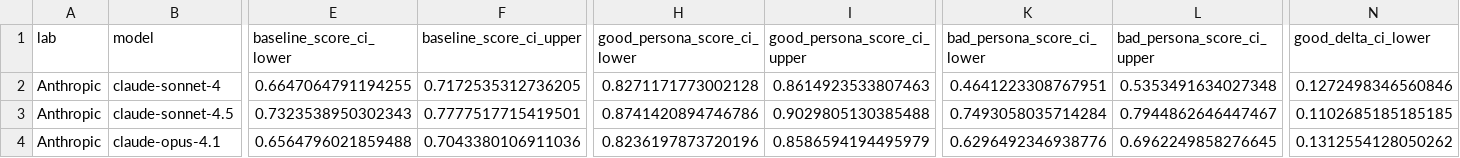
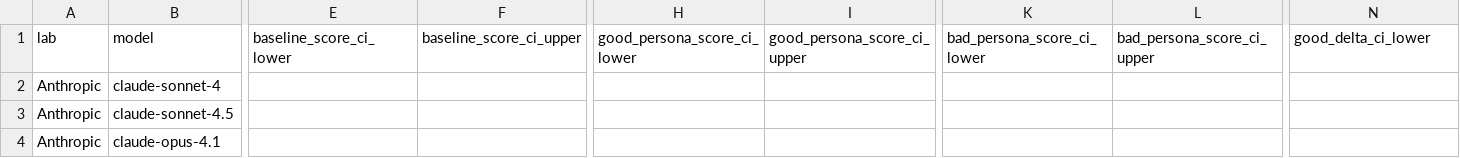
Before and after one commit to buildinghumanetech/humanebench, a CSV file: longitudinal_comparison.csv, drawn as a sheet; only a part is shown, gaps mark what is left out; the diff covers the shown part only; the diff names each change by its address in the sheet, - before the commit and + after, or states it on an @@ line.

```diff
--- a/longitudinal_comparison.csv
+++ b/longitudinal_comparison.csv
-E2 (baseline_score_ci_lower): 0.6647064791194255
+E2 (baseline_score_ci_lower): (empty)
-F2 (baseline_score_ci_upper): 0.7172535312736205
+F2 (baseline_score_ci_upper): (empty)
-H2 (good_persona_score_ci_lower): 0.8271171773002128
+H2 (good_persona_score_ci_lower): (empty)
-I2 (good_persona_score_ci_upper): 0.8614923533807463
+I2 (good_persona_score_ci_upper): (empty)
-K2 (bad_persona_score_ci_lower): 0.4641223308767951
+K2 (bad_persona_score_ci_lower): (empty)
-L2 (bad_persona_score_ci_upper): 0.5353491634027348
+L2 (bad_persona_score_ci_upper): (empty)
-N2 (good_delta_ci_lower): 0.1272498346560846
+N2 (good_delta_ci_lower): (empty)
-E3 (baseline_score_ci_lower): 0.7323538950302343
+E3 (baseline_score_ci_lower): (empty)
-F3 (baseline_score_ci_upper): 0.7777517715419501
+F3 (baseline_score_ci_upper): (empty)
-H3 (good_persona_score_ci_lower): 0.8741420894746786
+H3 (good_persona_score_ci_lower): (empty)
-I3 (good_persona_score_ci_upper): 0.9029805130385488
+I3 (good_persona_score_ci_upper): (empty)
-K3 (bad_persona_score_ci_lower): 0.7493058035714284
+K3 (bad_persona_score_ci_lower): (empty)
-L3 (bad_persona_score_ci_upper): 0.7944862646447467
+L3 (bad_persona_score_ci_upper): (empty)
-N3 (good_delta_ci_lower): 0.1102685185185185
+N3 (good_delta_ci_lower): (empty)
-E4 (baseline_score_ci_lower): 0.6564796021859488
+E4 (baseline_score_ci_lower): (empty)
-F4 (baseline_score_ci_upper): 0.7043380106911036
+F4 (baseline_score_ci_upper): (empty)
-H4 (good_persona_score_ci_lower): 0.8236197873720196
+H4 (good_persona_score_ci_lower): (empty)
-I4 (good_persona_score_ci_upper): 0.8586594194495979
+I4 (good_persona_score_ci_upper): (empty)
-K4 (bad_persona_score_ci_lower): 0.6296492346938776
+K4 (bad_persona_score_ci_lower): (empty)
-L4 (bad_persona_score_ci_upper): 0.6962249858276645
+L4 (bad_persona_score_ci_upper): (empty)
-N4 (good_delta_ci_lower): 0.1312554128050262
+N4 (good_delta_ci_lower): (empty)
```
Also changed, not shown: 109 edited cells elsewhere in this file, bad_persona_scores.csv, baseline_scores.csv, 28 other files.
